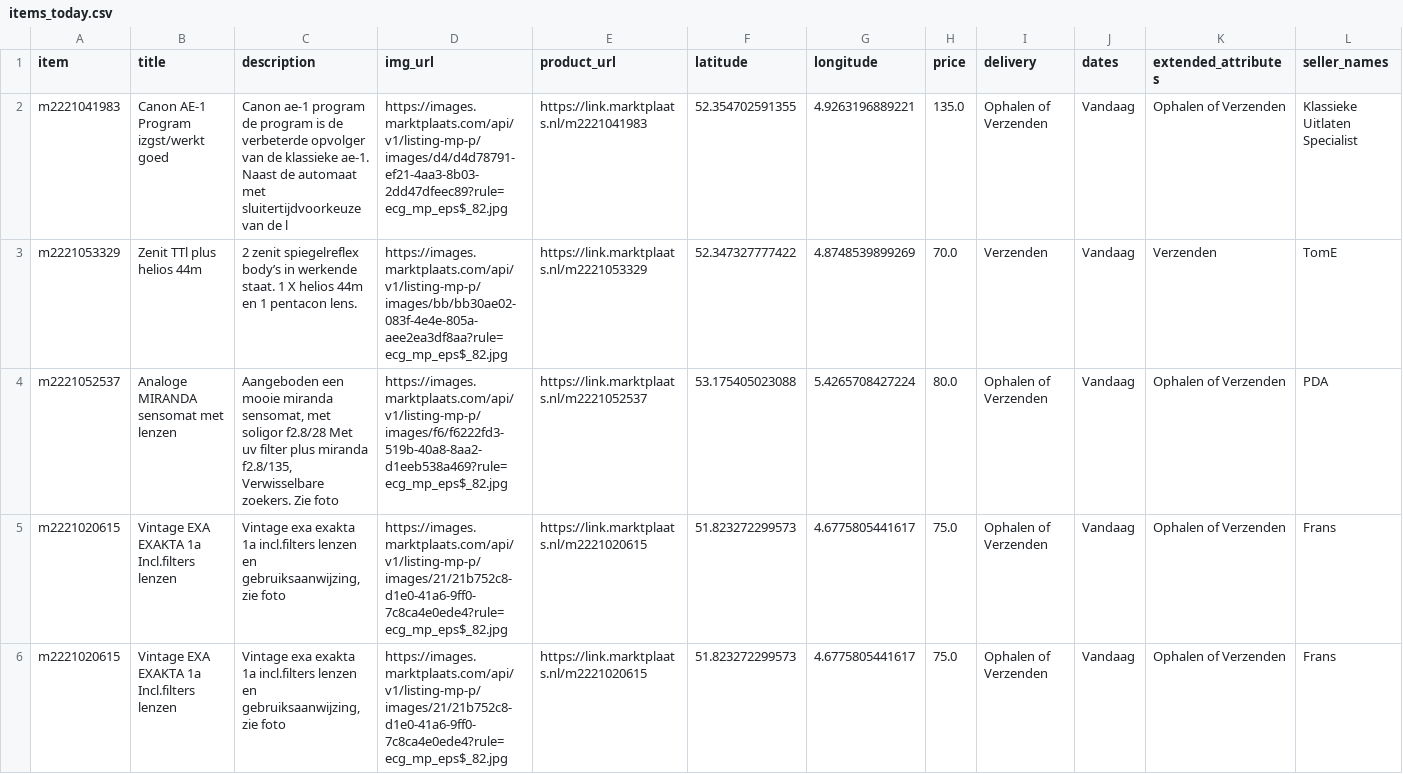
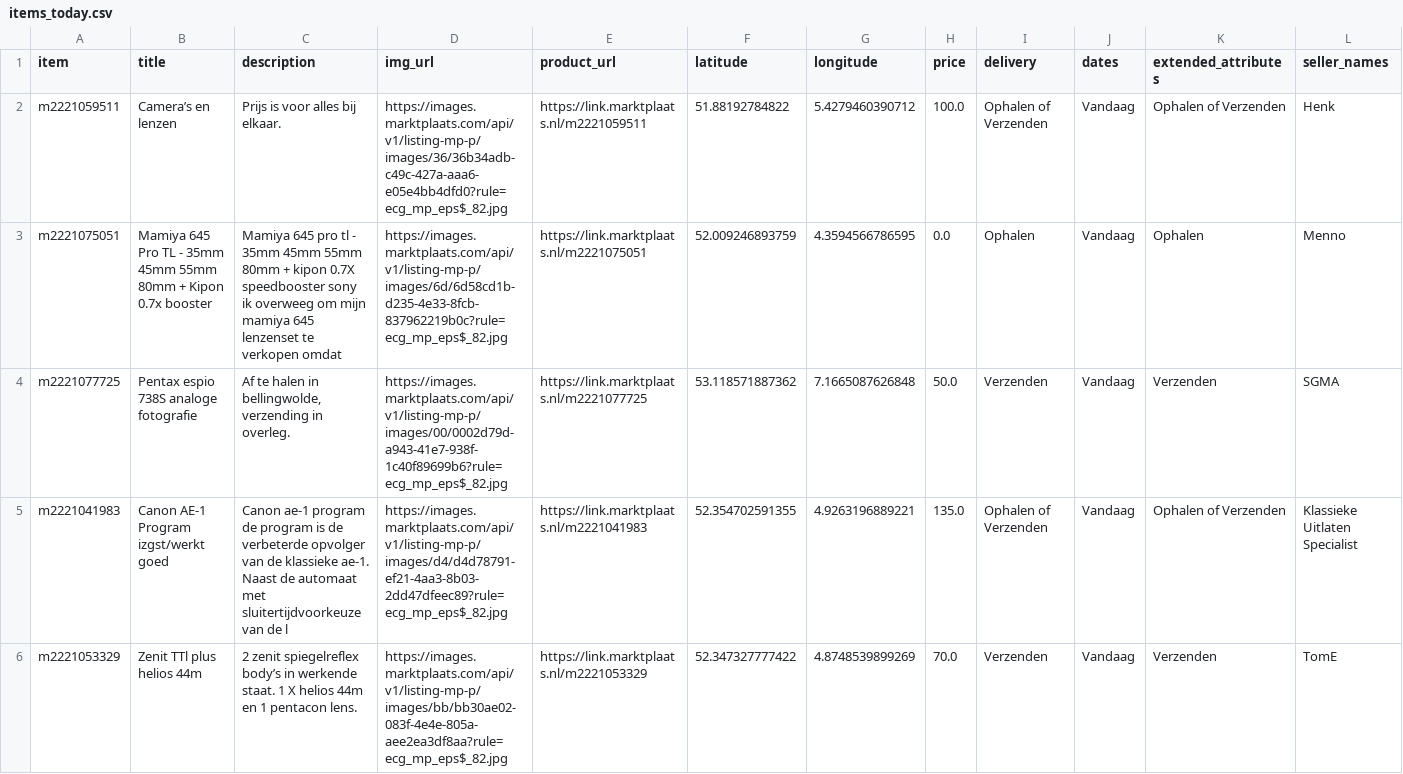
Before and after one commit to mcnakhaee/mp_notification, a CSV file: items_today.csv, drawn as a sheet; only a part is shown; the shorter side is filled out with more unchanged rows; the diff names each change by its address in the sheet, - before the commit and + after, or states it on an @@ line.

```diff
--- a/items_today.csv
+++ b/items_today.csv
+row 2: m2221059511 | Camera’s en lenzen | Prijs is voor alles bij elkaar. | https://images.marktplaats.com/api/v1/listing-mp-p/images/36/36b34adb-c49c-427a-aaa6-e05e4bb4dfd0?rule=ecg_mp_eps$_82.jpg | https://link.marktplaats.nl/m2221059511 | 51.88192784822 | 5.4279460390712 | 100.0 | Ophalen of Verzenden | Vandaag | Ophalen of Verzenden | Henk
+row 3: m2221075051 | Mamiya 645 Pro TL - 35mm 45mm 55mm 80mm + Kipon 0.7x booster | Mamiya 645 pro tl - 35mm 45mm 55mm 80mm + kipon 0.7X speedbooster sony ik overweeg om mijn mamiya 645 lenzenset te verkopen omdat | https://images.marktplaats.com/api/v1/listing-mp-p/images/6d/6d58cd1b-d235-4e33-8fcb-837962219b0c?rule=ecg_mp_eps$_82.jpg | https://link.marktplaats.nl/m2221075051 | 52.009246893759 | 4.3594566786595 | 0.0 | Ophalen | Vandaag | Ophalen | Menno
+row 4: m2221077725 | Pentax espio 738S analoge fotografie | Af te halen in bellingwolde, verzending in overleg. | https://images.marktplaats.com/api/v1/listing-mp-p/images/00/0002d79d-a943-41e7-938f-1c40f89699b6?rule=ecg_mp_eps$_82.jpg | https://link.marktplaats.nl/m2221077725 | 53.118571887362 | 7.1665087626848 | 50.0 | Verzenden | Vandaag | Verzenden | SGMA
```
